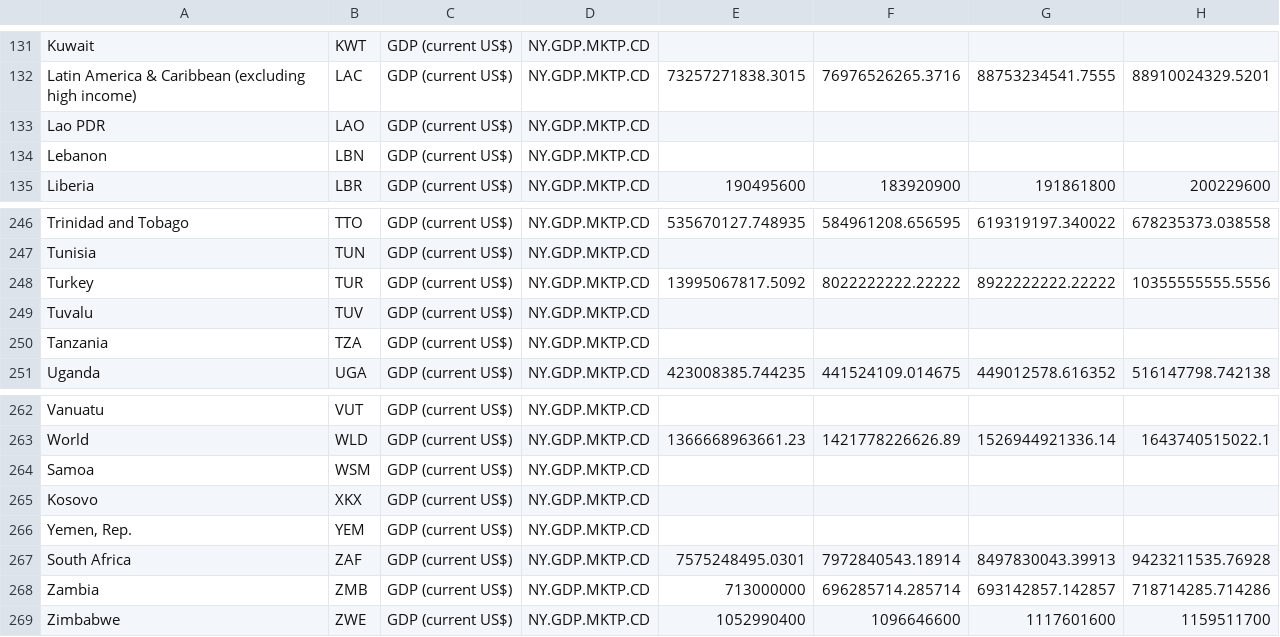
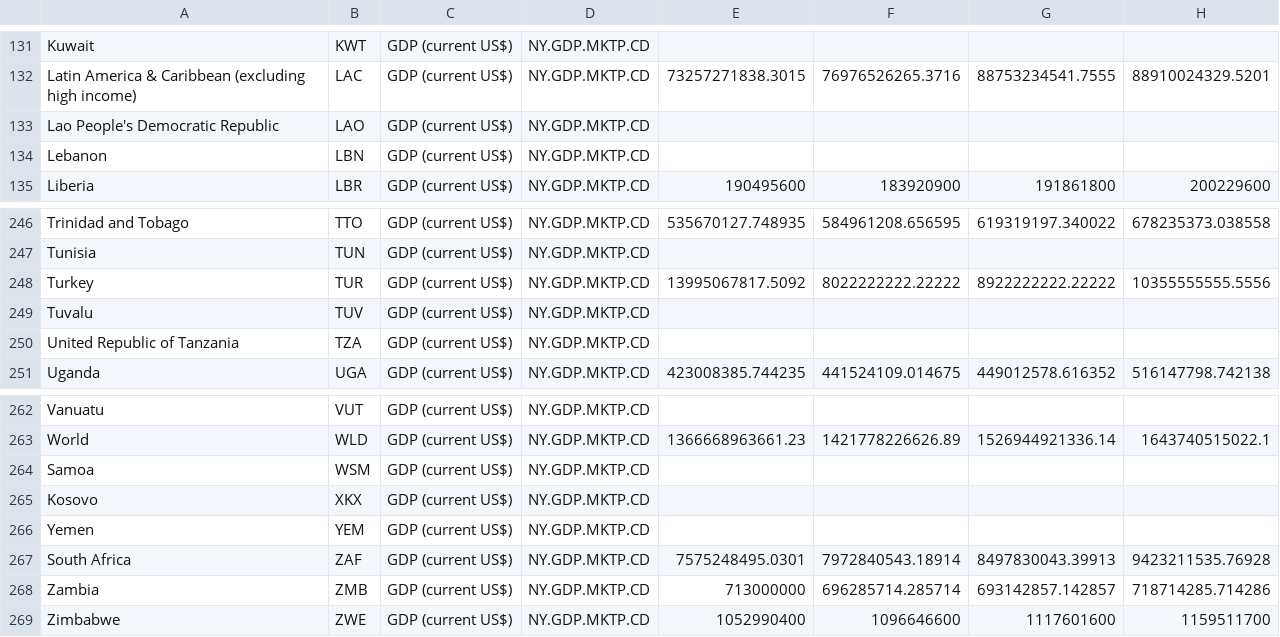
Before and after one commit to joshroos/DataAnalysis-groepje17, a CSV file: data/BNP data/API_NY.GDP.MKTP.CD_DS2_en_csv_v2_9944656.csv, drawn as a sheet; only a part is shown, gaps mark what is left out; the diff covers the shown part only; the diff names each change by its address in the sheet, - before the commit and + after, or states it on an @@ line.

Commit message:
niet overeenkomstige landen aangepast in dataset. Palestina toegevoegd.

```diff
--- a/data/BNP data/API_NY.GDP.MKTP.CD_DS2_en_csv_v2_9944656.csv
+++ b/data/BNP data/API_NY.GDP.MKTP.CD_DS2_en_csv_v2_9944656.csv
-A133: Lao PDR
+A133: Lao People's Democratic Republic
-A250: Tanzania
+A250: United Republic of Tanzania
-A266: Yemen, Rep.
+A266: Yemen
```
Also changed, not shown: 1 added row, 1 removed row and 7 edited cells elsewhere in this file, 1 other file.
